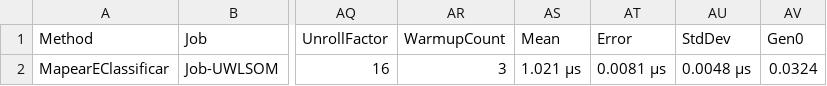
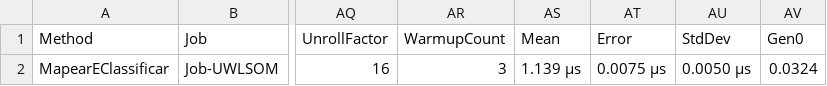
Before and after one commit to EduuGah/testes-estudos, a CSV file: prog-aplicada-net/evidencias/bench/results/HubPedidos.Benchmarks.MapeamentoBench-report.csv, drawn as a sheet; only a part is shown, gaps mark what is left out; the diff names each change by its address in the sheet, - before the commit and + after, or states it on an @@ line.

```diff
--- a/prog-aplicada-net/evidencias/bench/results/HubPedidos.Benchmarks.MapeamentoBench-report.csv
+++ b/prog-aplicada-net/evidencias/bench/results/HubPedidos.Benchmarks.MapeamentoBench-report.csv
-AS2 (Mean): 1.021 μs
+AS2 (Mean): 1.139 μs
-AT2 (Error): 0.0081 μs
+AT2 (Error): 0.0075 μs
-AU2 (StdDev): 0.0048 μs
+AU2 (StdDev): 0.0050 μs
```
Also changed, not shown: prog-aplicada-net/evidencias/bench/results/HubPedidos.Benchmarks.ConsultaBench-report.csv, prog-aplicada-net/evidencias/bench/results/HubPedidos.Benchmarks.ImportacaoBench-report.csv, 45 other files.
